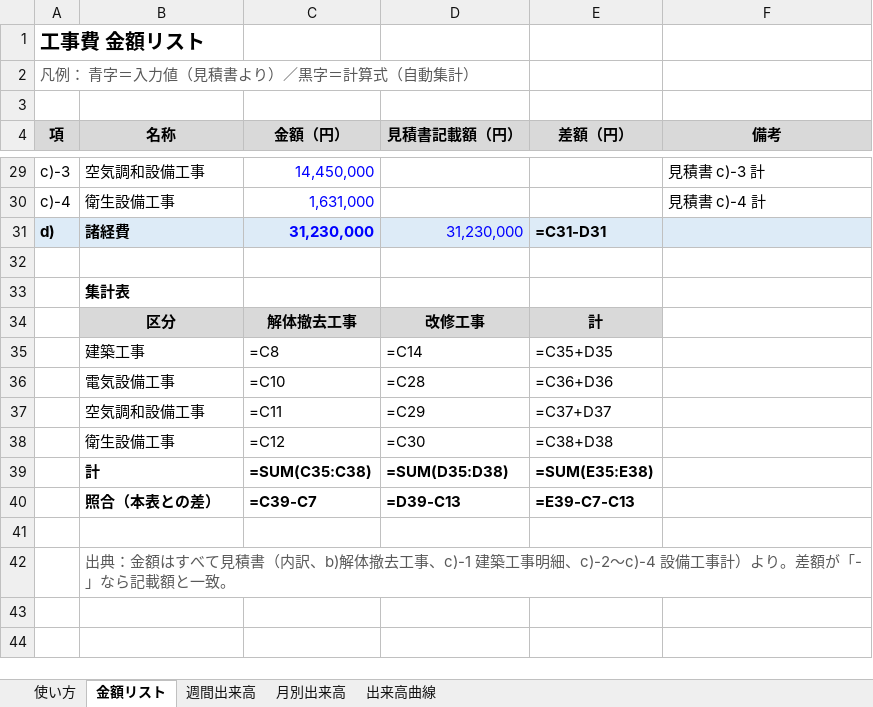
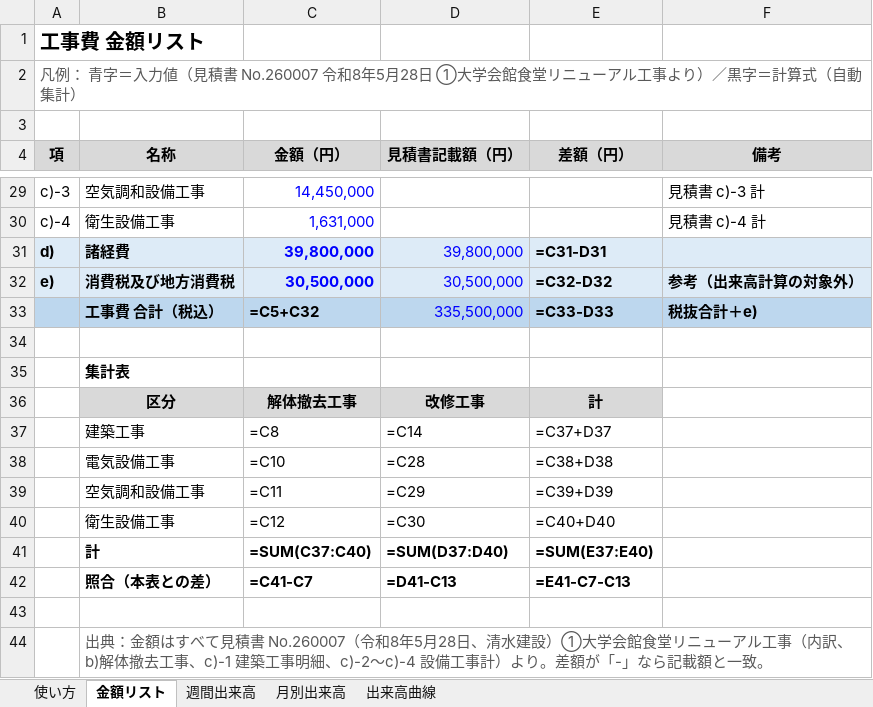
Before and after one commit to tutomukoyama1026-cpu/test-repo, an Excel workbook: 工事費金額リスト.xlsx, sheet 金額リスト, drawn as a sheet; only a part is shown, gaps mark what is left out; values as stored, in another font and other column widths than the file's, no borders; formulas without a stored value are shown as written; addresses are those after the commit; the diff covers the shown part only; the diff names each change by its address in the sheet, - before the commit and + after, or states it on an @@ line.

```diff
--- a/工事費金額リスト.xlsx (sheet 金額リスト)
+++ b/工事費金額リスト.xlsx (sheet 金額リスト)
@@ column A (項) renumbered in row 2 @@
-C31 (金額（円）): 31,230,000
+C31 (金額（円）): 39,800,000
-D31 (見積書記載額（円）): 31,230,000
+D31 (見積書記載額（円）): 39,800,000
+row 32: e) | 消費税及び地方消費税 | 30,500,000 | 30,500,000 | =C32-D32 | 参考（出来高計算の対象外）
+row 33:  | 工事費 合計（税込） | =C5+C32 | 335,500,000 | =C33-D33 | 税抜合計＋e)
-E37 (差額（円）): =C35+D35
+E37 (差額（円）): =C37+D37
-E38 (差額（円）): =C36+D36
+E38 (差額（円）): =C38+D38
-E39 (差額（円）): =C37+D37
+E39 (差額（円）): =C39+D39
-E40 (差額（円）): =C38+D38
+E40 (差額（円）): =C40+D40
-C41 (金額（円）): =SUM(C35:C38)
+C41 (金額（円）): =SUM(C37:C40)
-D41 (見積書記載額（円）): =SUM(D35:D38)
+D41 (見積書記載額（円）): =SUM(D37:D40)
-E41 (差額（円）): =SUM(E35:E38)
+E41 (差額（円）): =SUM(E37:E40)
-C42 (金額（円）): =C39-C7
+C42 (金額（円）): =C41-C7
-D42 (見積書記載額（円）): =D39-C13
+D42 (見積書記載額（円）): =D41-C13
-E42 (差額（円）): =E39-C7-C13
+E42 (差額（円）): =E41-C7-C13
-B44 (名称): …て見積書（内訳、…
+B44 (名称): …て見積書 No.260007（令和8年5月28日、清水建設）①大学会館食堂リニューアル工事（内訳、…
```
Also changed, not shown: 12 edited cells elsewhere in this sheet, sheet 使い方, sheet 月別出来高, sheet 週間出来高.
